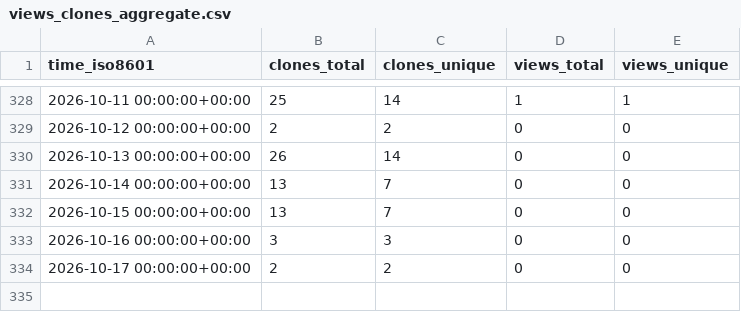
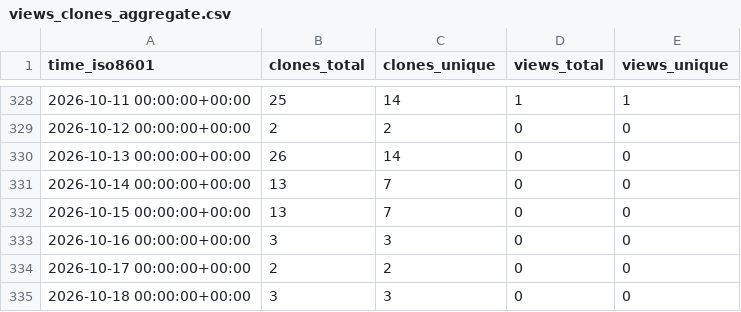
Before and after one commit to abhijit-ubale/federated-ml-framework, a CSV file: abhijit-ubale/federated-ml-framework/ghrs-data/views_clones_aggregate.csv, drawn as a sheet; only a part is shown, gaps mark what is left out.

```diff
--- a/abhijit-ubale/federated-ml-framework/ghrs-data/views_clones_aggregate.csv
+++ b/abhijit-ubale/federated-ml-framework/ghrs-data/views_clones_aggregate.csv
@@ -334 +334,2 @@ time_iso8601,clones_total,clones_unique,views_total,views_unique
 2026-10-17 00:00:00+00:00,2,2,0,0
+2026-10-18 00:00:00+00:00,3,3,0,0
```
Also changed, not shown: 1 other file.
